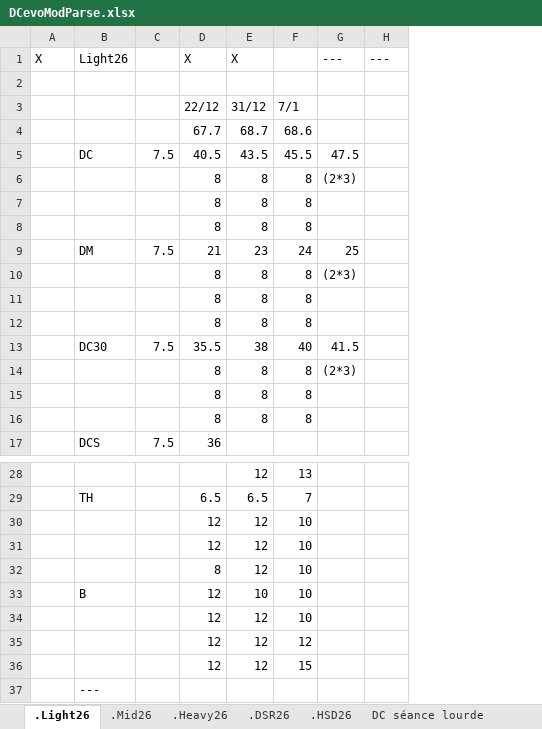
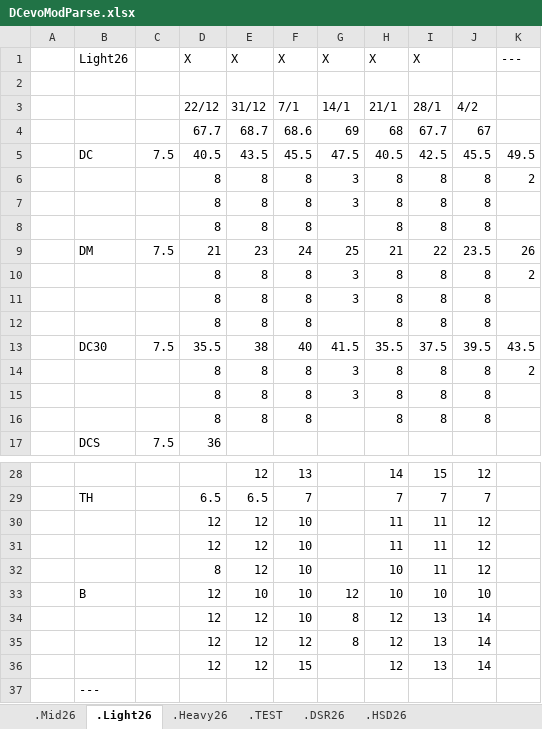
Before and after one commit to GuillBuj/fitlogtimer, an Excel workbook: docs/DCevoModParse.xlsx, sheet .Light26, drawn as a sheet; only a part is shown, gaps mark what is left out; values as stored, in another font and other column widths than the file's, no cell formats; charts and pictures not drawn; removed rows and columns are numbered as before the commit, all else as after; the diff names each change by its address in the sheet, - before the commit and + after, or states it on an @@ line.

```diff
--- a/docs/DCevoModParse.xlsx (sheet .Light26)
+++ b/docs/DCevoModParse.xlsx (sheet .Light26)
+sheet tab: .TEST
@@ sheet tab order changed: .Mid26 | .Light26 | .Heavy26 | .TEST | .DSR26 | .HSD26 @@
-column A, row 1: X
+column A, empty
-column H, row 1: ---
+column H, rows 1-16: X |  | 21/1 | 68 | 40.5 | 8 | 8 | 8 | 21 | 8 | 8 | 8 | 35.5 | 8 | 8 | 8; rows 28-36: 14 | 7 | 11 | 11 | 10 | 10 | 12 | 12 | 12
+column I, rows 1-16: X |  | 28/1 | 67.7 | 42.5 | 8 | 8 | 8 | 22 | 8 | 8 | 8 | 37.5 | 8 | 8 | 8; rows 28-36: 15 | 7 | 11 | 11 | 11 | 10 | 13 | 13 | 13
+column J, rows 3-16: 4/2 | 67 | 45.5 | 8 | 8 | 8 | 23.5 | 8 | 8 | 8 | 39.5 | 8 | 8 | 8; rows 28-36: 12 | 7 | 12 | 12 | 12 | 10 | 14 | 14 | 14
+column K, rows 1-14: --- |  |  |  | 49.5 | 2 |  |  | 26 | 2 |  |  | 43.5 | 2
-F1: (empty)
+F1: X
-G1: ---
+G1: X
-G3: (empty)
+G3: 14/1
-G4: (empty)
+G4: 69
-G6: (2*3)
+G6: 3
-G7: (empty)
+G7: 3
-G10: (2*3)
+G10: 3
-G11: (empty)
+G11: 3
-G14: (2*3)
+G14: 3
-G15: (empty)
+G15: 3
-G33: (empty)
+G33: 12
-G34:G35: (empty)
+G34:G35: 8
```
Also changed, not shown: sheet .Mid26, sheet .HSD26, sheet .Heavy26, sheet .DSR26, cell formats, charts or pictures, 8 other files.
